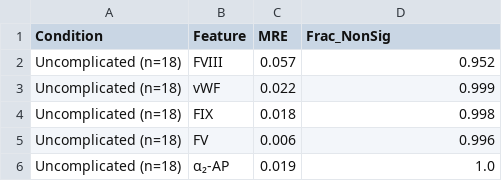
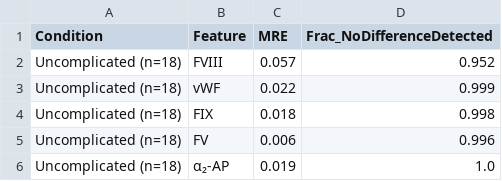
Before and after one commit to varnerlab/SA-generation-legacy-dataset-paper, a CSV file: code/data/bootstrap_mw_nondetection.csv (was code/data/bootstrap_mw_equivalence.csv), drawn as a sheet; only a part is shown.

```diff
--- a/code/data/bootstrap_mw_equivalence.csv
+++ b/code/data/bootstrap_mw_nondetection.csv
@@ -1,2 +1,2 @@
-Condition,Feature,MRE,Frac_NonSig
+Condition,Feature,MRE,Frac_NoDifferenceDetected
 Uncomplicated (n=18),FVIII,0.057,0.952
```
Also changed, not shown: code/data/archive/tost_equivalence_results_legacy.csv, code/data/convex_hull_results.csv, 22 other files.
